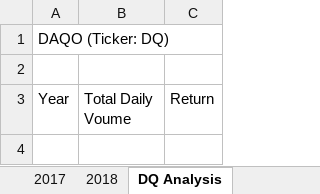
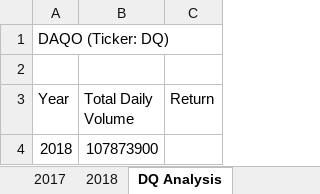
Before and after one commit to emma-wall/stock-analysis, an Excel workbook: green_stocks.xlsm, sheet DQ Analysis, drawn as a sheet; values as stored, in another font and other column widths than the file's, no borders; the diff names each change by its address in the sheet, - before the commit and + after, or states it on an @@ line.

Commit message:
Add files via upload

```diff
--- a/green_stocks.xlsm (sheet DQ Analysis)
+++ b/green_stocks.xlsm (sheet DQ Analysis)
-B3: Total Daily Voume
+B3: Total Daily Volume
+row 4: 2018 | 107873900
```
